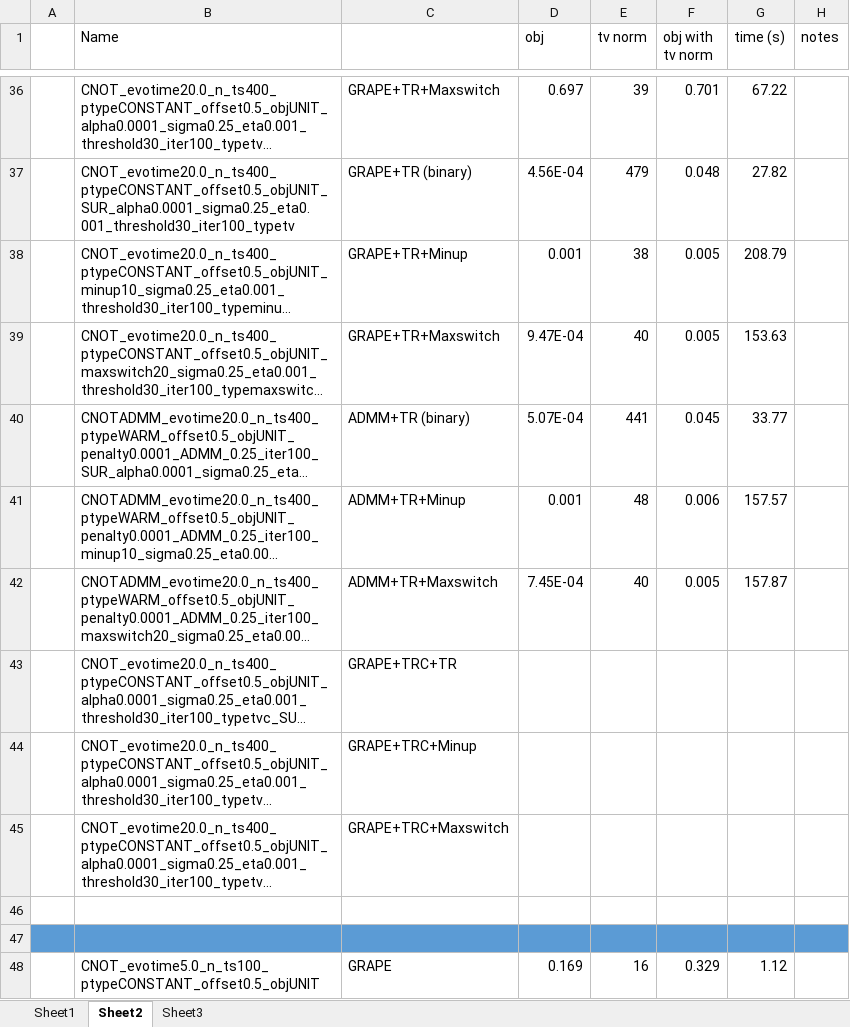
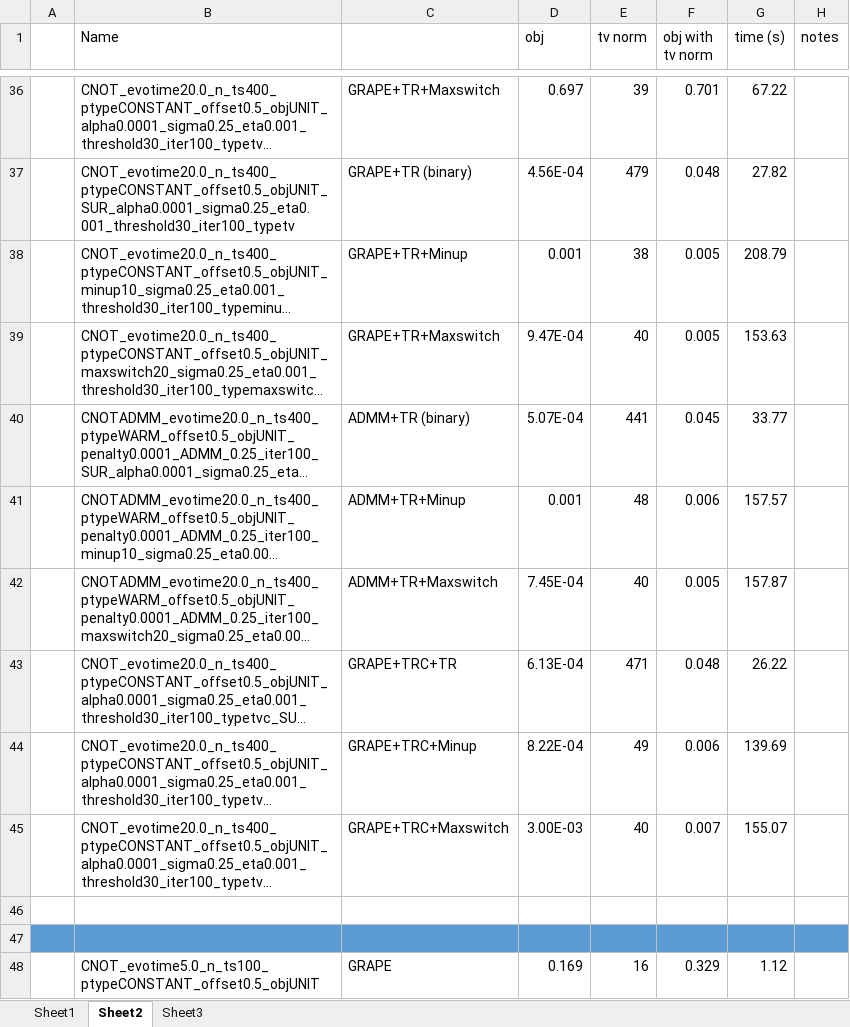
Before and after one commit to xinyufei/Quantum-Control-qutip, an Excel workbook: results.xlsx, sheet Sheet2, drawn as a sheet; only a part is shown, gaps mark what is left out; long unchanged cells end in …; values as stored, in another font and other column widths than the file's, no borders; the diff names each change by its address in the sheet, - before the commit and + after, or states it on an @@ line.

Commit message:
update results of Hadamard example with n=2

```diff
--- a/results.xlsx (sheet Sheet2)
+++ b/results.xlsx (sheet Sheet2)
-D43 (obj): (empty)
+D43 (obj): 6.13E-04
-E43 (tv norm): (empty)
+E43 (tv norm): 471
-F43 (obj with tv norm): (empty)
+F43 (obj with tv norm): 0.048
-G43 (time (s)): (empty)
+G43 (time (s)): 26.22
-D44 (obj): (empty)
+D44 (obj): 8.22E-04
-E44 (tv norm): (empty)
+E44 (tv norm): 49
-F44 (obj with tv norm): (empty)
+F44 (obj with tv norm): 0.006
-G44 (time (s)): (empty)
+G44 (time (s)): 139.69
-D45 (obj): (empty)
+D45 (obj): 3.00E-03
-E45 (tv norm): (empty)
+E45 (tv norm): 40
-F45 (obj with tv norm): (empty)
+F45 (obj with tv norm): 0.007
-G45 (time (s)): (empty)
+G45 (time (s)): 155.07
```
Also changed, not shown: 3 other files.
